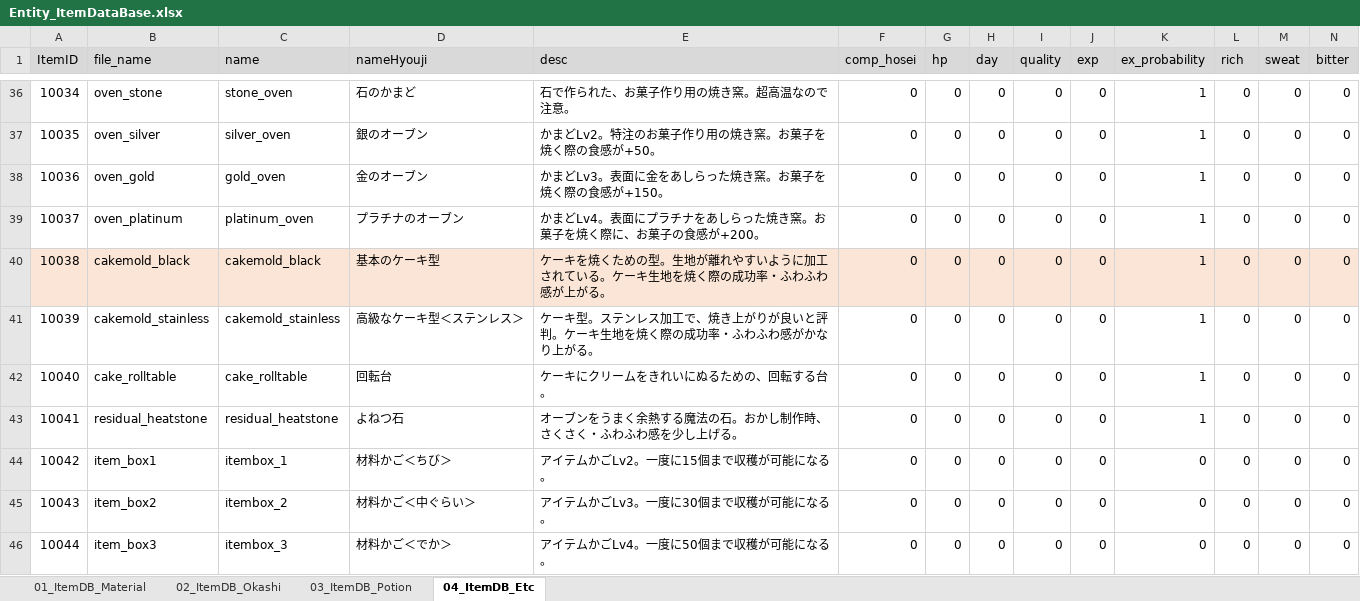
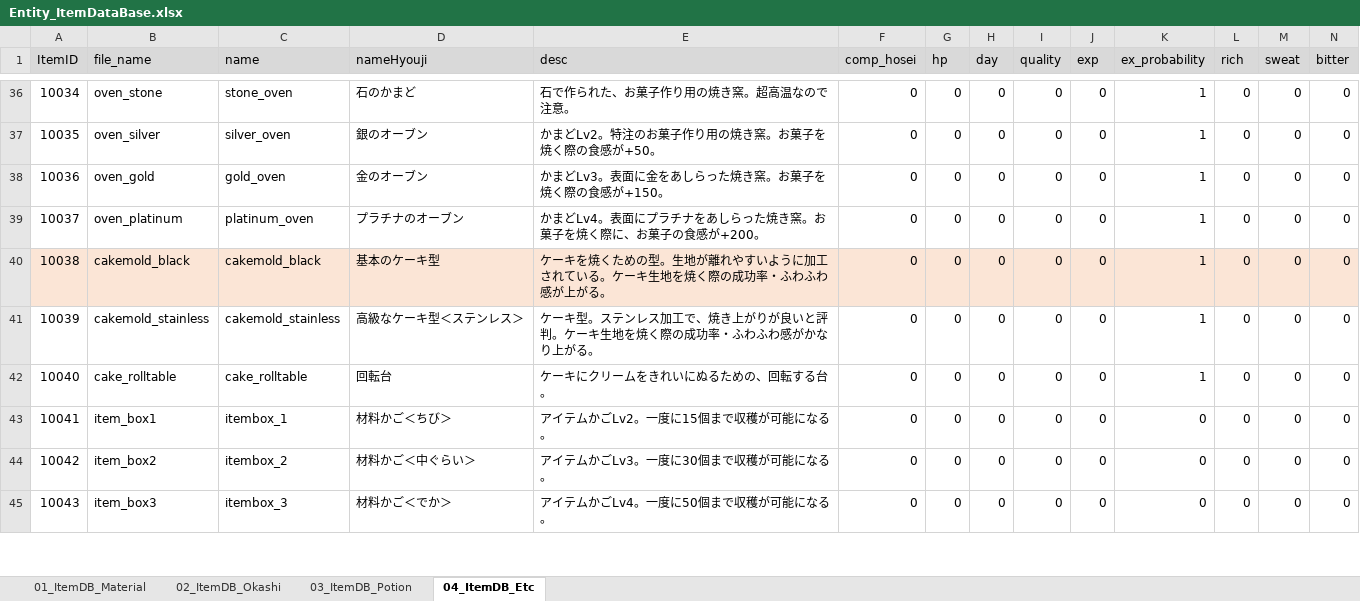
Before and after one commit to matoarita/Okashi_Atlier2, an Excel workbook: Assets/Resources/Excel/Entity_ItemDataBase.xlsx, sheet 04_ItemDB_Etc, drawn as a sheet; only a part is shown, gaps mark what is left out; values as stored, in another font and other column widths than the file's, no borders; removed rows and columns are numbered as before the commit, all else as after; rows hold the shown columns only; the diff covers the shown part only; the diff names each change by its address in the sheet, - before the commit and + after, or states it on an @@ line.

```diff
--- a/Assets/Resources/Excel/Entity_ItemDataBase.xlsx (sheet 04_ItemDB_Etc)
+++ b/Assets/Resources/Excel/Entity_ItemDataBase.xlsx (sheet 04_ItemDB_Etc)
-row 43: 10041 | residual_heatstone | residual_heatstone | よねつ石 | オーブンをうまく余熱する魔法の石。おかし制作時、さくさく・ふわふわ感を少し上げる。 | 0 | 0 | 0 | 0 | 0 | 1 | 0 | 0 | 0
@@ column A (ItemID) renumbered from row 43 down @@
```
Also changed, not shown: 2 added rows, 3 edited cells and cell formats elsewhere in this sheet, sheet 03_ItemDB_Potion, sheet 02_ItemDB_Okashi, sheet 01_ItemDB_Material, Assets/Resources/Excel/Entity_GirlLikeSetDataBase.xlsx, Assets/Resources/Excel/Entity_compoItemDataBase.xlsx, 57 other files.
